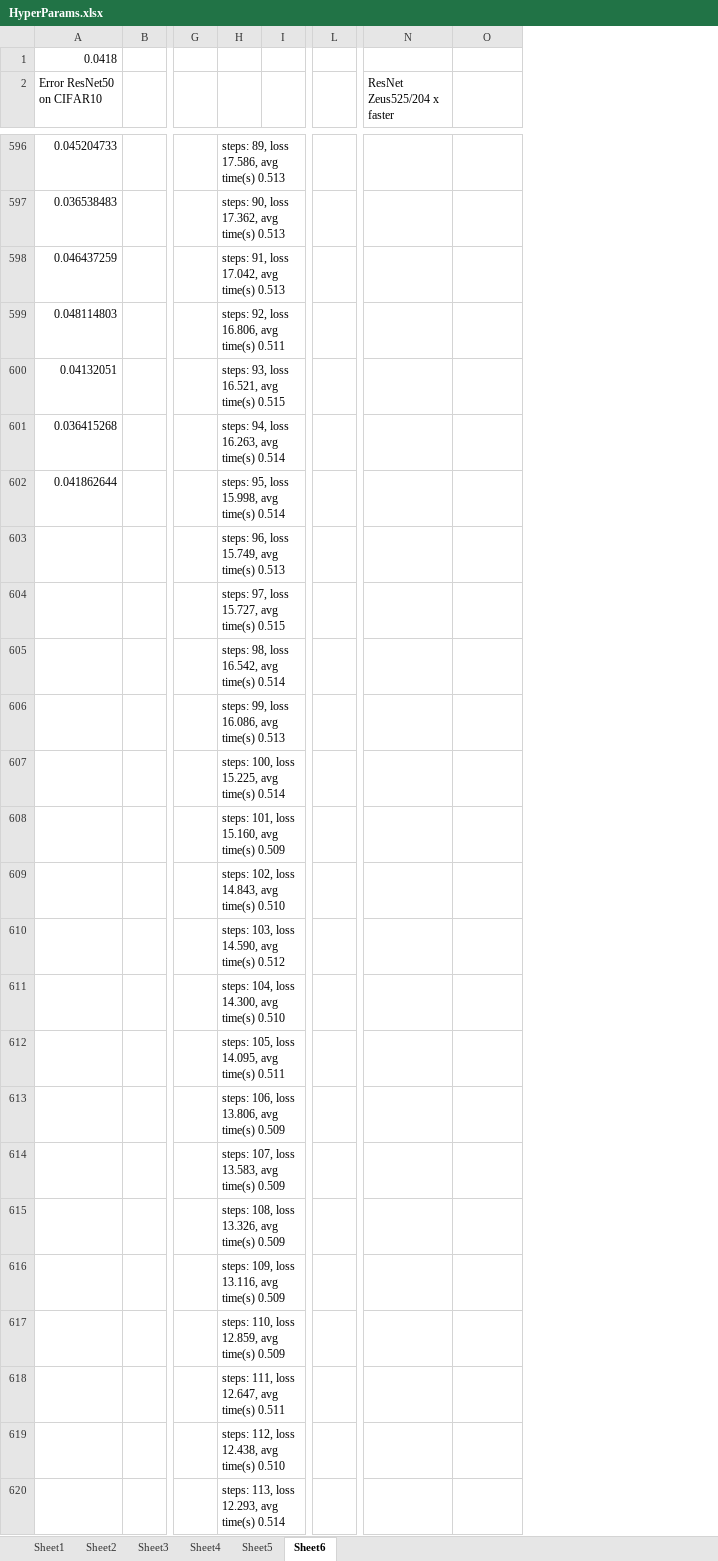
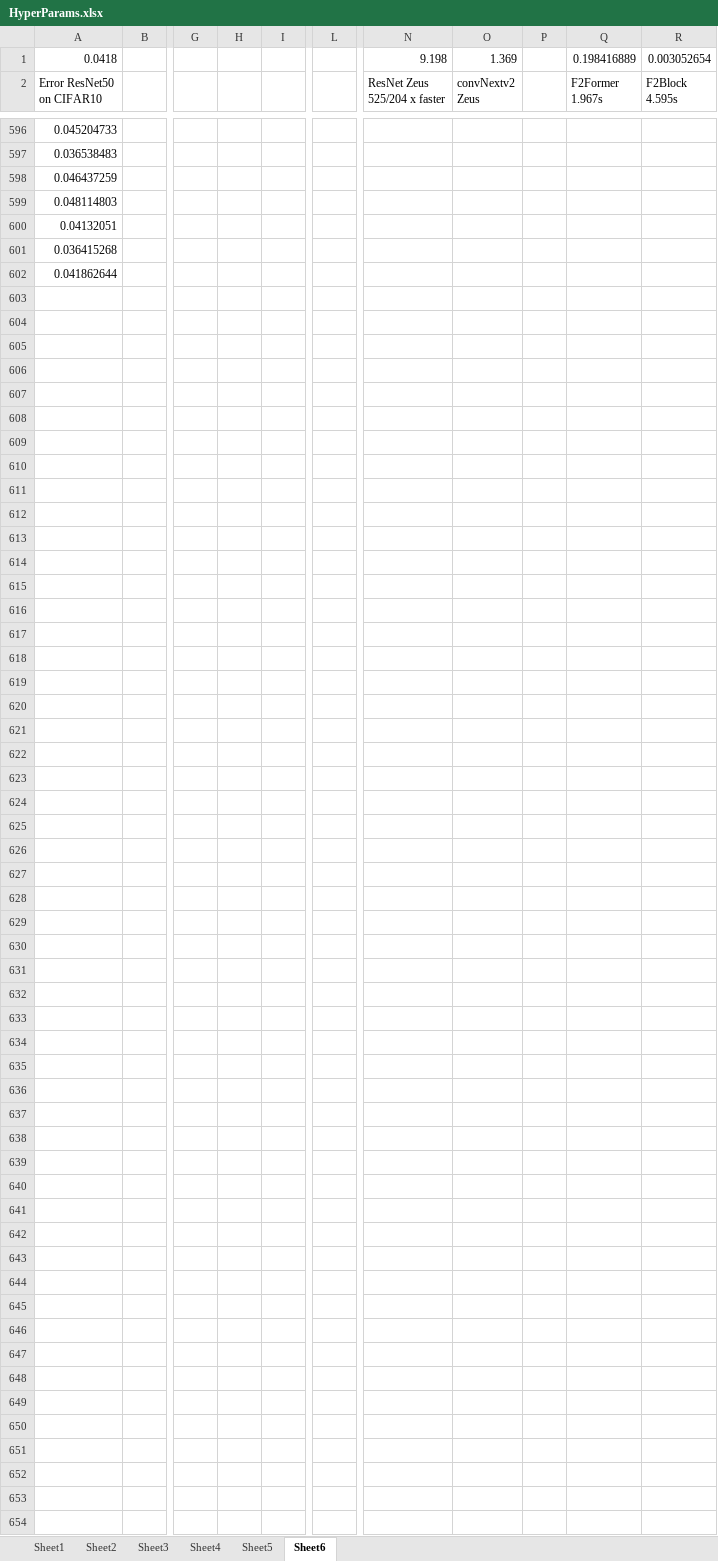
Before and after one commit to MachineLearningMike/Zeus2026, an Excel workbook: research/HyperParams.xlsx, sheet Sheet6, drawn as a sheet; only a part is shown, gaps mark what is left out; values as stored, in another font and other column widths than the file's, no borders; charts and pictures not drawn; removed rows and columns are numbered as before the commit, all else as after; rows hold the shown columns only; ↵ is a line break in a cell; the diff covers the shown part only; the diff names each change by its address in the sheet, - before the commit and + after, or states it on an @@ line.

Commit message:
Flash2DZeusBlock tested

```diff
--- a/research/HyperParams.xlsx (sheet Sheet6)
+++ b/research/HyperParams.xlsx (sheet Sheet6)
-column H, rows 596-602: steps: 89, loss 17.586, avg time(s) 0.513 | steps: 90, loss 17.362, avg time(s) 0.513 | steps: 91, loss 17.042, avg time(s) 0.513 | steps: 92, loss 16.806, avg time(s) 0.511 | steps: 93, loss 16.521, avg time(s) 0.515 | steps: 94, loss 16.263, avg time(s) 0.514 | steps: 95, loss 15.998, avg time(s) 0.514
+column H, empty
-column L, empty
+column L, empty
+column P, empty
+column Q (F2Former 1.967s), row 1: 0.198416889
+column R (F2Block 4.595s), row 1: 0.003052654
-N1 (ResNet Zeus 525/204 x faster): (empty)
+N1 (ResNet Zeus 525/204 x faster): 9.198
-O1 (convNextv2 Zeus): (empty)
+O1 (convNextv2 Zeus): 1.369
-N2: ResNet Zeus525/204 x faster
+N2: ResNet Zeus ↵ 525/204 x faster
-O2: (empty)
+O2: convNextv2 ↵ Zeus
-row 603:  |  |  | steps: 96, loss 15.749, avg time(s) 0.513
-row 604:  |  |  | steps: 97, loss 15.727, avg time(s) 0.515
-row 605:  |  |  | steps: 98, loss 16.542, avg time(s) 0.514
-row 606:  |  |  | steps: 99, loss 16.086, avg time(s) 0.513
-row 607:  |  |  | steps: 100, loss 15.225, avg time(s) 0.514
-row 608:  |  |  | steps: 101, loss 15.160, avg time(s) 0.509
-row 609:  |  |  | steps: 102, loss 14.843, avg time(s) 0.510
-row 610:  |  |  | steps: 103, loss 14.590, avg time(s) 0.512
-row 611:  |  |  | steps: 104, loss 14.300, avg time(s) 0.510
-row 612:  |  |  | steps: 105, loss 14.095, avg time(s) 0.511
-row 613:  |  |  | steps: 106, loss 13.806, avg time(s) 0.509
-row 614:  |  |  | steps: 107, loss 13.583, avg time(s) 0.509
-row 615:  |  |  | steps: 108, loss 13.326, avg time(s) 0.509
-row 616:  |  |  | steps: 109, loss 13.116, avg time(s) 0.509
-row 617:  |  |  | steps: 110, loss 12.859, avg time(s) 0.509
-row 618:  |  |  | steps: 111, loss 12.647, avg time(s) 0.511
-row 619:  |  |  | steps: 112, loss 12.438, avg time(s) 0.510
-row 620:  |  |  | steps: 113, loss 12.293, avg time(s) 0.514
```
Also changed, not shown: 387 removed rows elsewhere in this sheet, charts or pictures, 29 other files.
